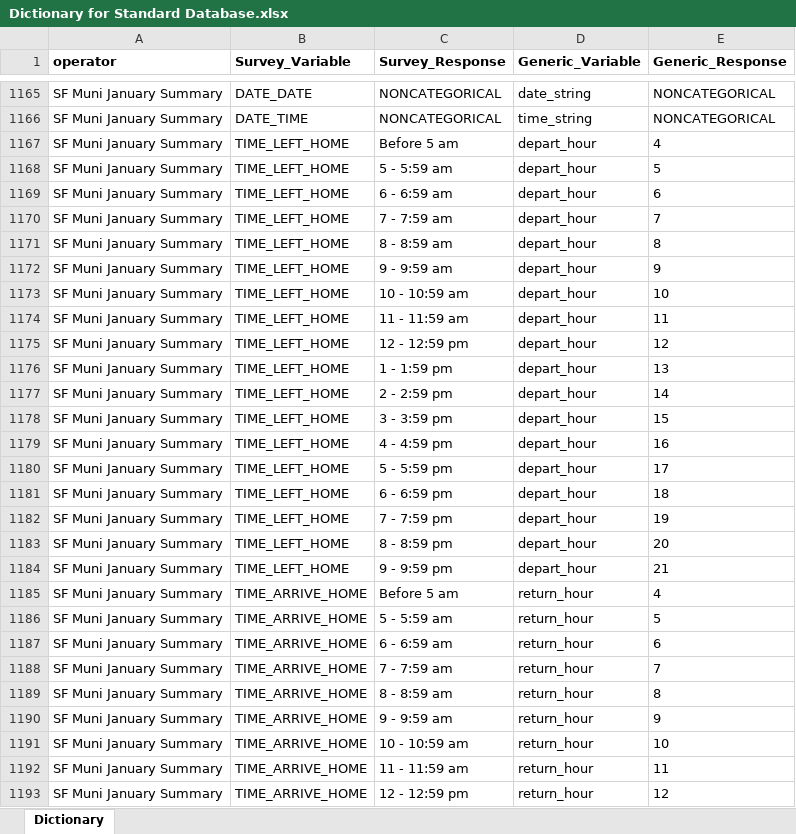
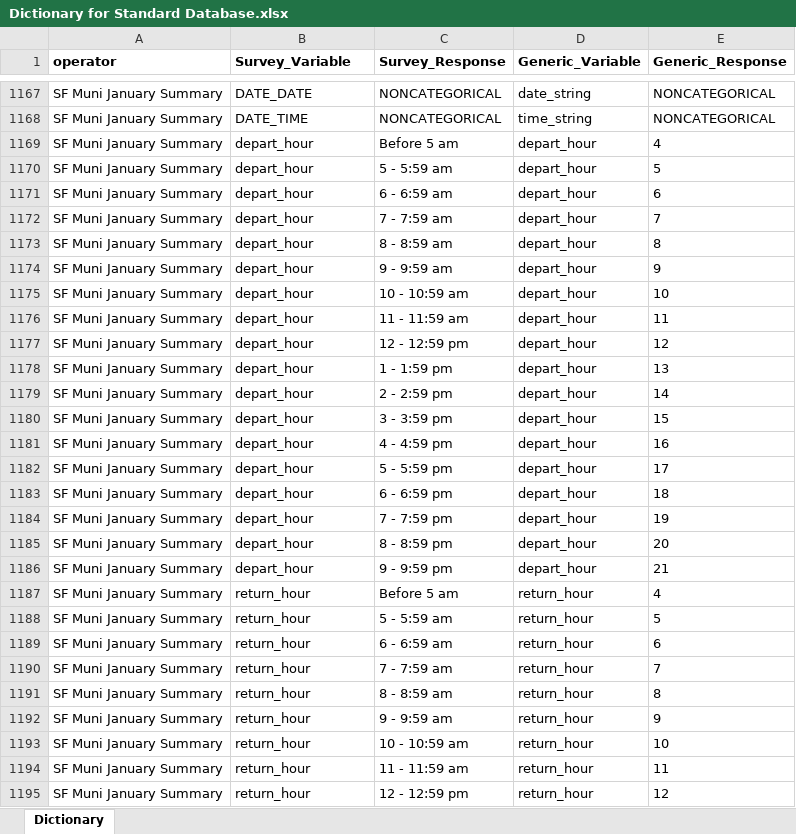
Before and after one commit to BayAreaMetro/transit-passenger-surveys, an Excel workbook: make-uniform/production/Dictionary for Standard Database.xlsx, sheet Dictionary, drawn as a sheet; only a part is shown, gaps mark what is left out; values as stored, in another font and other column widths than the file's, no borders; addresses are those after the commit; the diff covers the shown part only; the diff names each change by its address in the sheet, - before the commit and + after, or states it on an @@ line.

Commit message:
Dictionary work

```diff
--- a/make-uniform/production/Dictionary for Standard Database.xlsx (sheet Dictionary)
+++ b/make-uniform/production/Dictionary for Standard Database.xlsx (sheet Dictionary)
-B1169:B1186 (Survey_Variable): TIME_LEFT_HOME
+B1169:B1186 (Survey_Variable): depart_hour
-B1187:B1195 (Survey_Variable): TIME_ARRIVE_HOME
+B1187:B1195 (Survey_Variable): return_hour
```
Also changed, not shown: other rows of this sheet.
